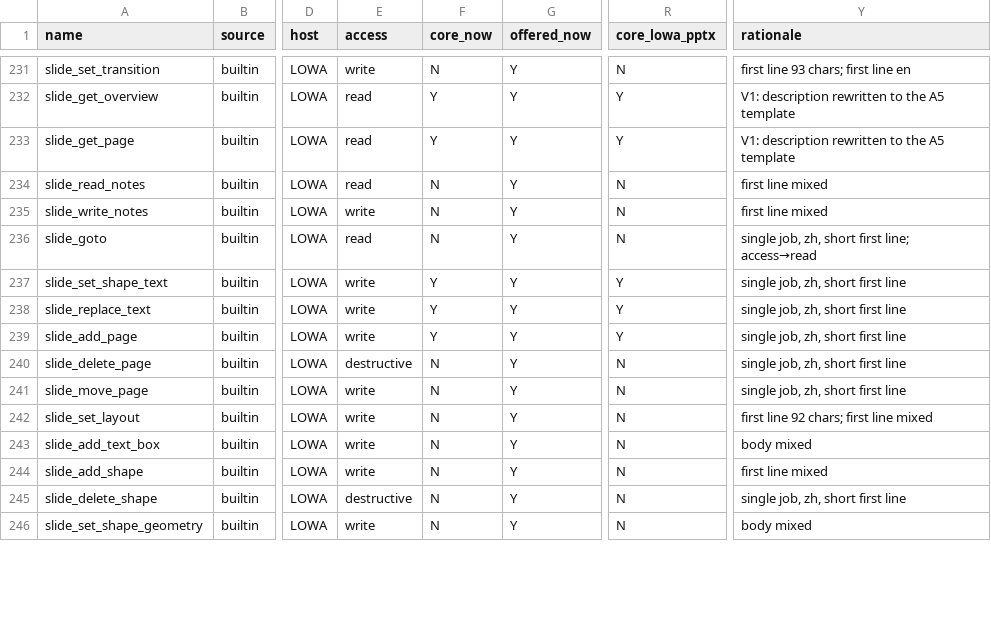
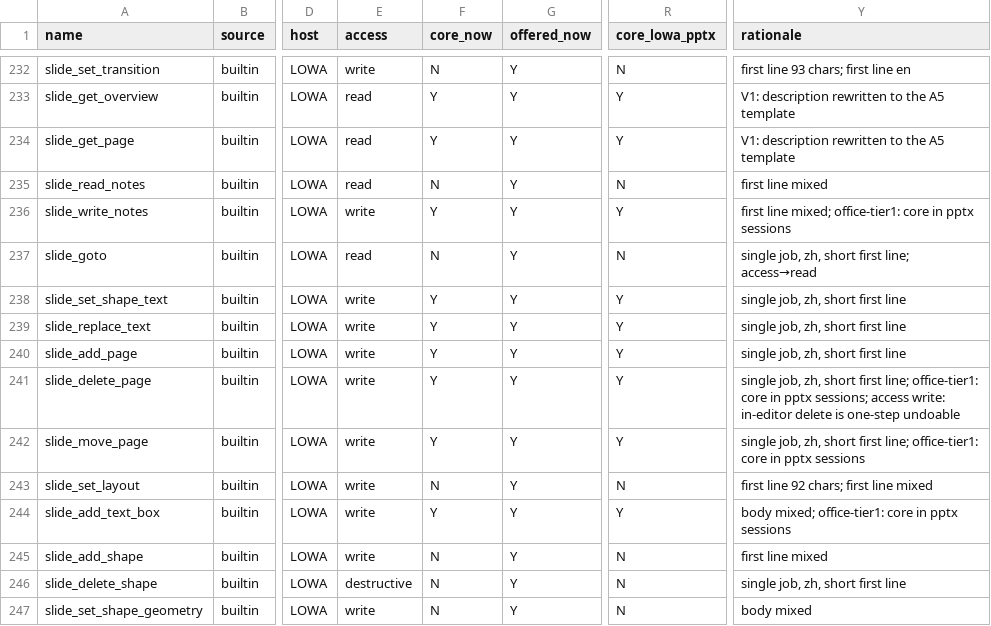
Before and after one commit to AI-WorkDeck/aiworkdeck, a CSV file: docs/plans/tool-system-v2-inventory.csv, drawn as a sheet; only a part is shown, gaps mark what is left out; addresses are those after the commit; the diff covers the shown part only; the diff names each change by its address in the sheet, - before the commit and + after, or states it on an @@ line.

```diff
--- a/docs/plans/tool-system-v2-inventory.csv
+++ b/docs/plans/tool-system-v2-inventory.csv
-F236 (core_now): N
+F236 (core_now): Y
-R236 (core_lowa_pptx): N
+R236 (core_lowa_pptx): Y
-Y236 (rationale): first line mixed
+Y236 (rationale): first line mixed; office-tier1: core in pptx sessions
-E241 (access): destructive
+E241 (access): write
-F241:F242 (core_now): N
+F241:F242 (core_now): Y
-R241:R242 (core_lowa_pptx): N
+R241:R242 (core_lowa_pptx): Y
-Y241 (rationale): …short first line
+Y241 (rationale): …short first line; office-tier1: core in pptx sessions; access write: in-editor delete is one-step undoable
-Y242 (rationale): …short first line
+Y242 (rationale): …short first line; office-tier1: core in pptx sessions
-F244 (core_now): N
+F244 (core_now): Y
-R244 (core_lowa_pptx): N
+R244 (core_lowa_pptx): Y
-Y244 (rationale): body mixed
+Y244 (rationale): body mixed; office-tier1: core in pptx sessions
```
Also changed, not shown: 1 added row and 30 edited cells elsewhere in this file, 28 other files.
